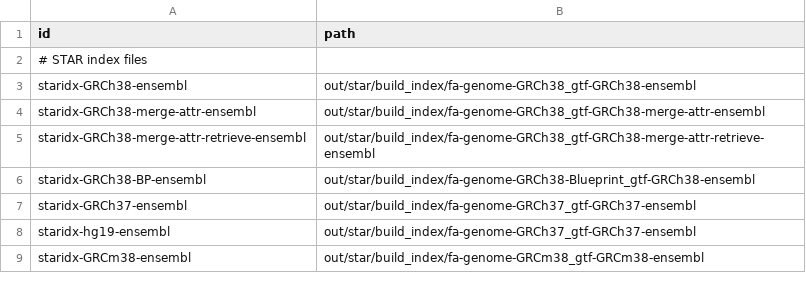
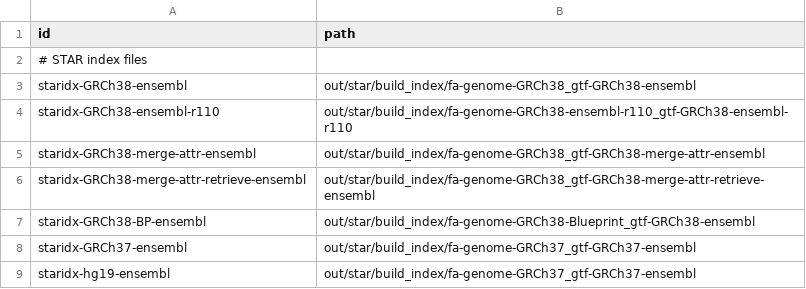
Before and after one commit to guillaumecharbonnier/mw-lib, a TSV file: src/snakemake/tables/star_idx_ids.tsv, drawn as a sheet; only a part is shown; the shorter side is filled out with more unchanged rows; the diff names each change by its address in the sheet, - before the commit and + after, or states it on an @@ line.

```diff
--- a/src/snakemake/tables/star_idx_ids.tsv
+++ b/src/snakemake/tables/star_idx_ids.tsv
+row 4: staridx-GRCh38-ensembl-r110 | out/star/build_index/fa-genome-GRCh38-ensembl-r110_gtf-GRCh38-ensembl-r110
```
Also changed, not shown: src/snakemake/tables/fa_genome_ids.tsv, src/snakemake/tables/gtf_ids.tsv, 4 other files.
